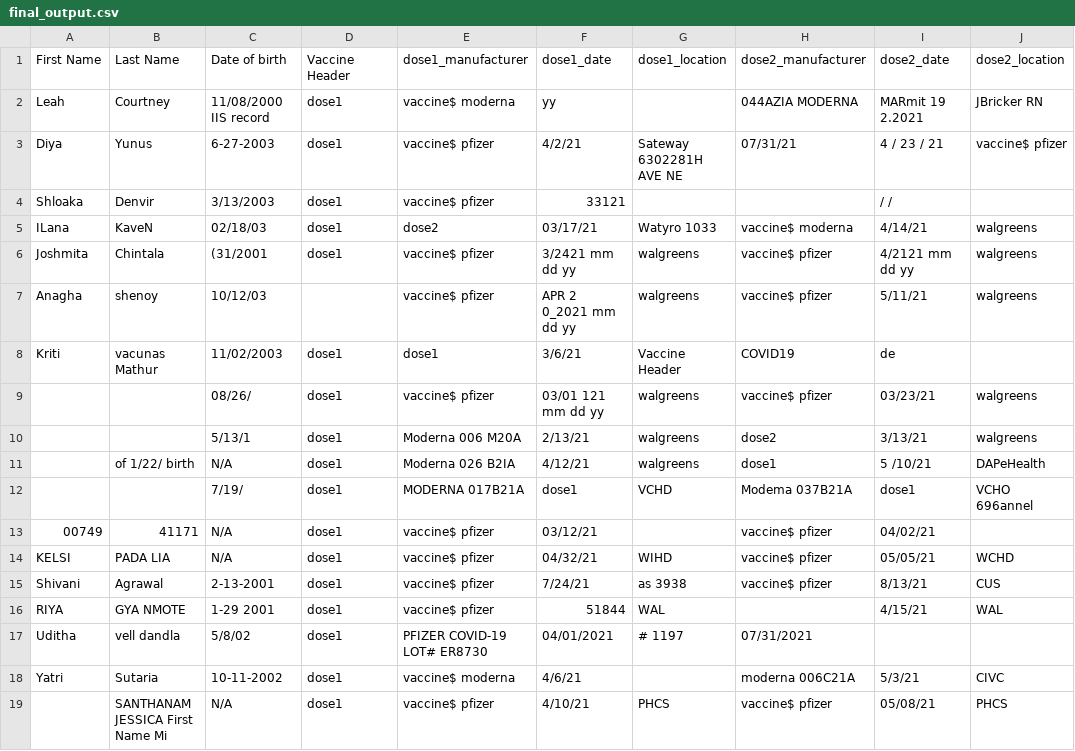
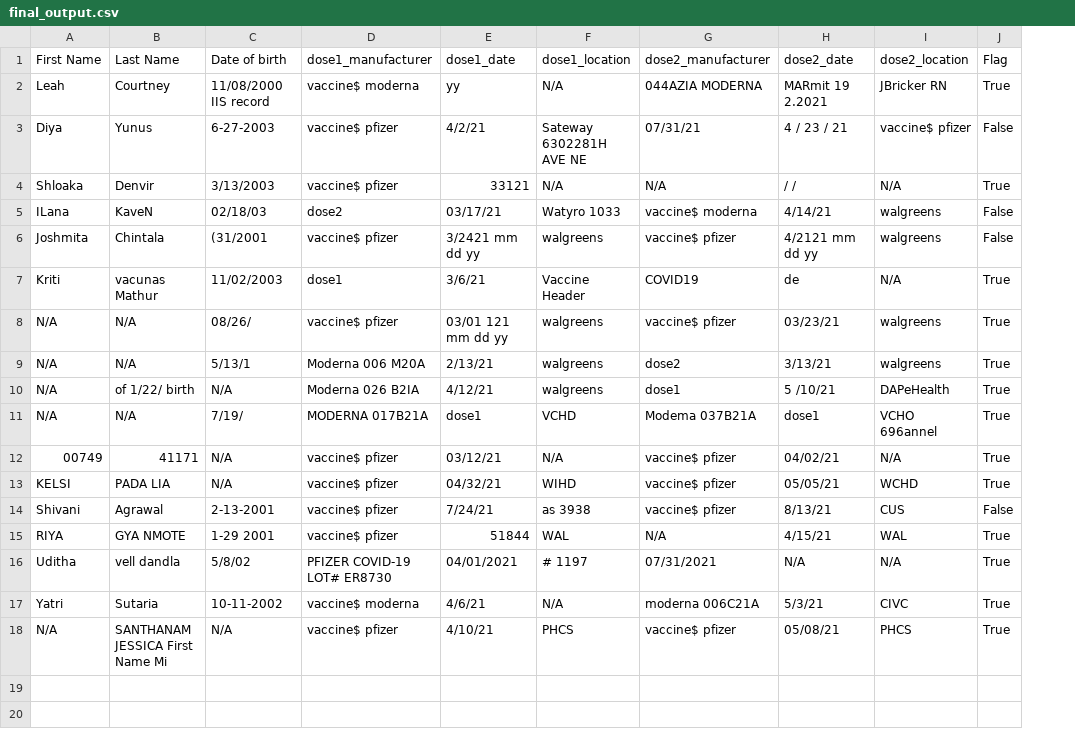
Before and after one commit to dyunus21/ua_pipeline, a CSV file: final_output.csv, drawn as a sheet; removed rows and columns are numbered as before the commit, all else as after; the diff names each change by its address in the sheet, - before the commit and + after, or states it on an @@ line.

Commit message:
Flag vaccine cards with missing values

```diff
--- a/final_output.csv
+++ b/final_output.csv
-column D, rows 1-6: Vaccine Header | dose1 | dose1 | dose1 | dose1 | dose1; rows 8-19: all dose1
+column J, rows 1-18: Flag | True | False | True | False | False | True | True | True | True | True | True | True | False | True | True | True | True
-F2: (empty)
+F2: N/A
-F4: (empty)
+F4: N/A
-G4: (empty)
+G4: N/A
-I4: (empty)
+I4: N/A
-row 7: Anagha | shenoy | 10/12/03 |  | vaccine$ pfizer | APR 2 0_2021 mm dd yy | walgreens | vaccine$ pfizer | 5/11/21 | walgreens
-I7: (empty)
+I7: N/A
-A8:A11: (empty)
+A8:A11: N/A
-B8:B9: (empty)
+B8:B9: N/A
-B11: (empty)
+B11: N/A
-F12: (empty)
+F12: N/A
-I12: (empty)
+I12: N/A
-G15: (empty)
+G15: N/A
-H16: (empty)
+H16: N/A
-I16: (empty)
+I16: N/A
-F17: (empty)
+F17: N/A
-A18: (empty)
+A18: N/A
```
Also changed, not shown: 1 other file.
